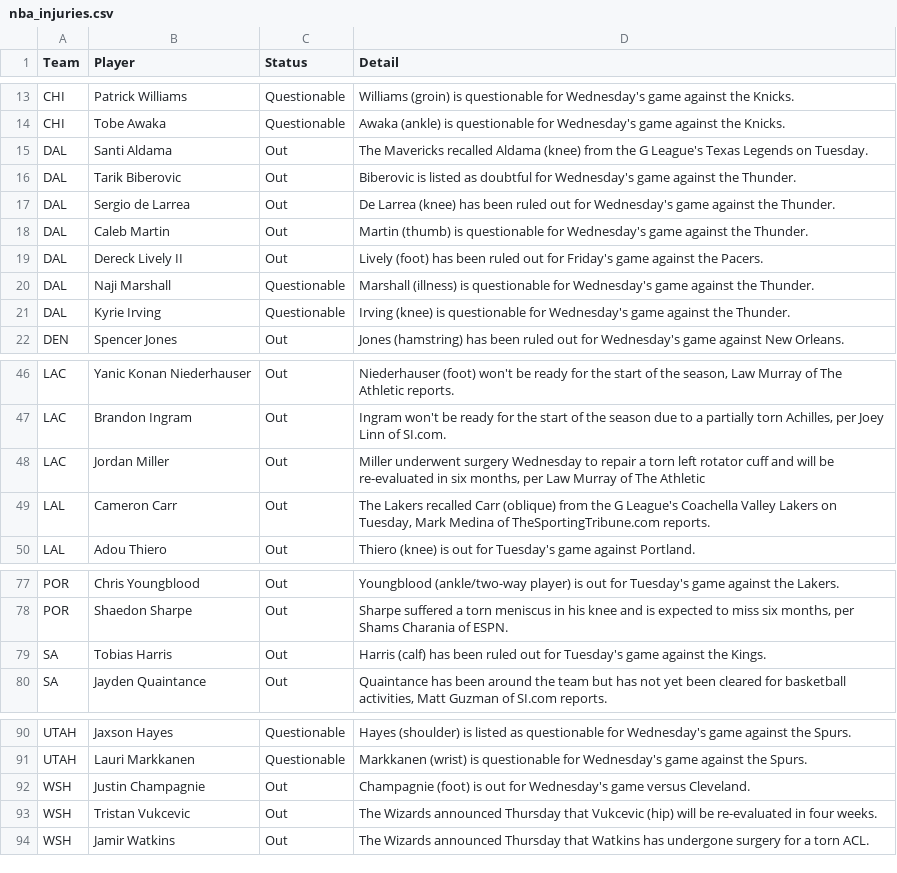
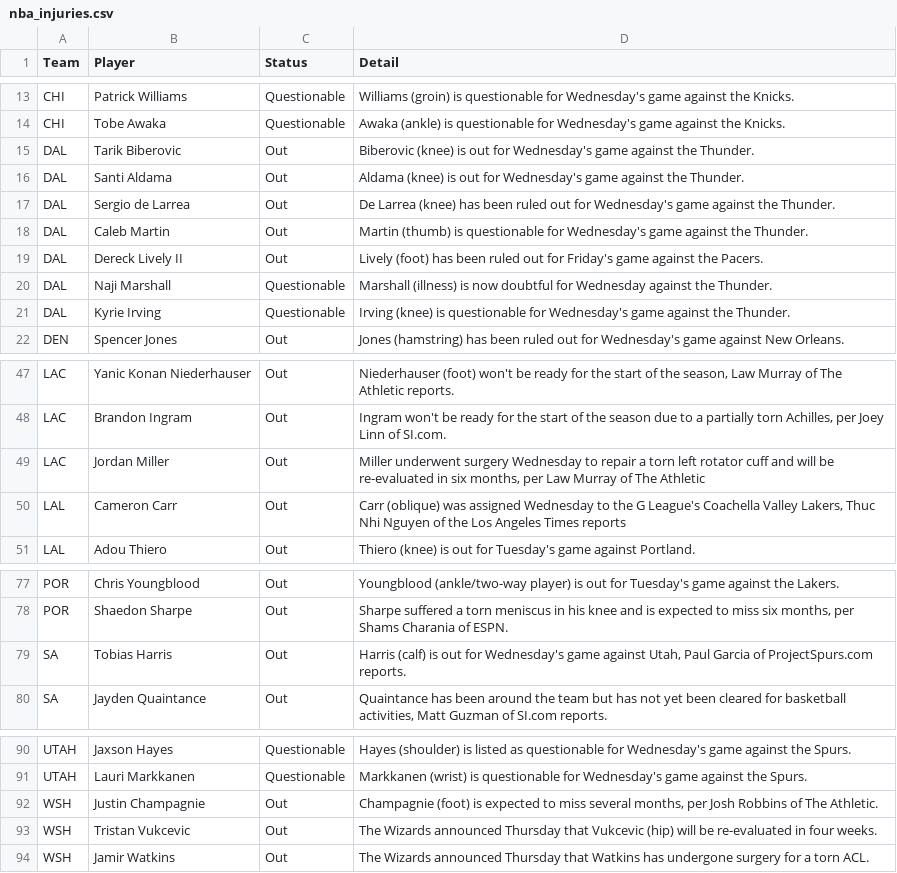
Before and after one commit to ECC370/stats, a CSV file: data/nba_injuries.csv, drawn as a sheet; only a part is shown, gaps mark what is left out; the diff covers the shown part only.

```diff
--- a/data/nba_injuries.csv
+++ b/data/nba_injuries.csv
@@ -14,4 +14,4 @@ CHI,Patrick Williams,Questionable,Williams (groin) is questionable for Wednesday
 CHI,Tobe Awaka,Questionable,Awaka (ankle) is questionable for Wednesday's game against the Knicks.
-DAL,Santi Aldama,Out,The Mavericks recalled Aldama (knee) from the G League's Texas Legends on Tuesday.
-DAL,Tarik Biberovic,Out,Biberovic is listed as doubtful for Wednesday's game against the Thunder.
+DAL,Tarik Biberovic,Out,Biberovic (knee) is out for Wednesday's game against the Thunder.
+DAL,Santi Aldama,Out,Aldama (knee) is out for Wednesday's game against the Thunder.
 DAL,Sergio de Larrea,Out,De Larrea (knee) has been ruled out for Wednesday's game against the Thunder.
@@ -19,3 +19,3 @@ DAL,Caleb Martin,Out,Martin (thumb) is questionable for Wednesday's game against
 DAL,Dereck Lively II,Out,Lively (foot) has been ruled out for Friday's game against the Pacers.
-DAL,Naji Marshall,Questionable,Marshall (illness) is questionable for Wednesday's game against the Thunder.
+DAL,Naji Marshall,Questionable,Marshall (illness) is now doubtful for Wednesday against the Thunder.
 DAL,Kyrie Irving,Questionable,Irving (knee) is questionable for Wednesday's game against the Thunder.
@@ -48,3 +49,3 @@ LAC,Brandon Ingram,Out,"Ingram won't be ready for the start of the season due to
 LAC,Jordan Miller,Out,"Miller underwent surgery Wednesday to repair a torn left rotator cuff and will be re-evaluated in six months, per Law Murray of The Athletic"
-LAL,Cameron Carr,Out,"The Lakers recalled Carr (oblique) from the G League's Coachella Valley Lakers on Tuesday, Mark Medina of TheSportingTribune.com reports."
+LAL,Cameron Carr,Out,"Carr (oblique) was assigned Wednesday to the G League's Coachella Valley Lakers, Thuc Nhi Nguyen of the Los Angeles Times reports"
 LAL,Adou Thiero,Out,Thiero (knee) is out for Tuesday's game against Portland.
@@ -78,3 +78,3 @@ POR,Chris Youngblood,Out,Youngblood (ankle/two-way player) is out for Tuesday's
 POR,Shaedon Sharpe,Out,"Sharpe suffered a torn meniscus in his knee and is expected to miss six months, per Shams Charania of ESPN."
-SA,Tobias Harris,Out,Harris (calf) has been ruled out for Tuesday's game against the Kings.
+SA,Tobias Harris,Out,"Harris (calf) is out for Wednesday's game against Utah, Paul Garcia of ProjectSpurs.com reports."
 SA,Jayden Quaintance,Out,"Quaintance has been around the team but has not yet been cleared for basketball activities, Matt Guzman of SI.com reports."
@@ -91,3 +91,3 @@ UTAH,Jaxson Hayes,Questionable,Hayes (shoulder) is listed as questionable for We
 UTAH,Lauri Markkanen,Questionable,Markkanen (wrist) is questionable for Wednesday's game against the Spurs.
-WSH,Justin Champagnie,Out,Champagnie (foot) is out for Wednesday's game versus Cleveland.
+WSH,Justin Champagnie,Out,"Champagnie (foot) is expected to miss several months, per Josh Robbins of The Athletic."
 WSH,Tristan Vukcevic,Out,The Wizards announced Thursday that Vukcevic (hip) will be re-evaluated in four weeks.
```
Also changed, not shown: 4 added rows, 4 removed rows and 5 edited cells elsewhere in this file, data/nba_safe.csv, data/nba_slate_1.csv, 9 other files.
